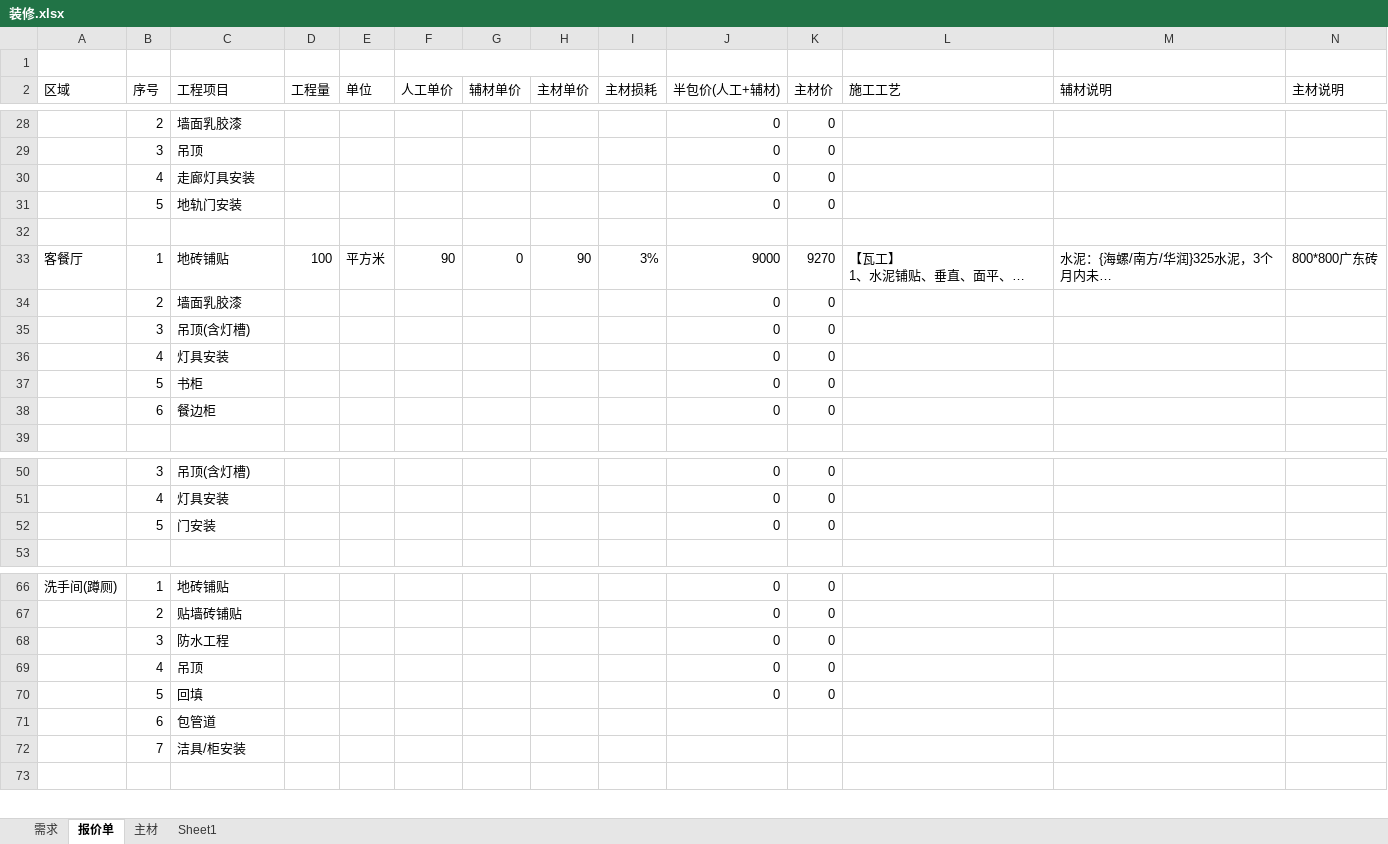
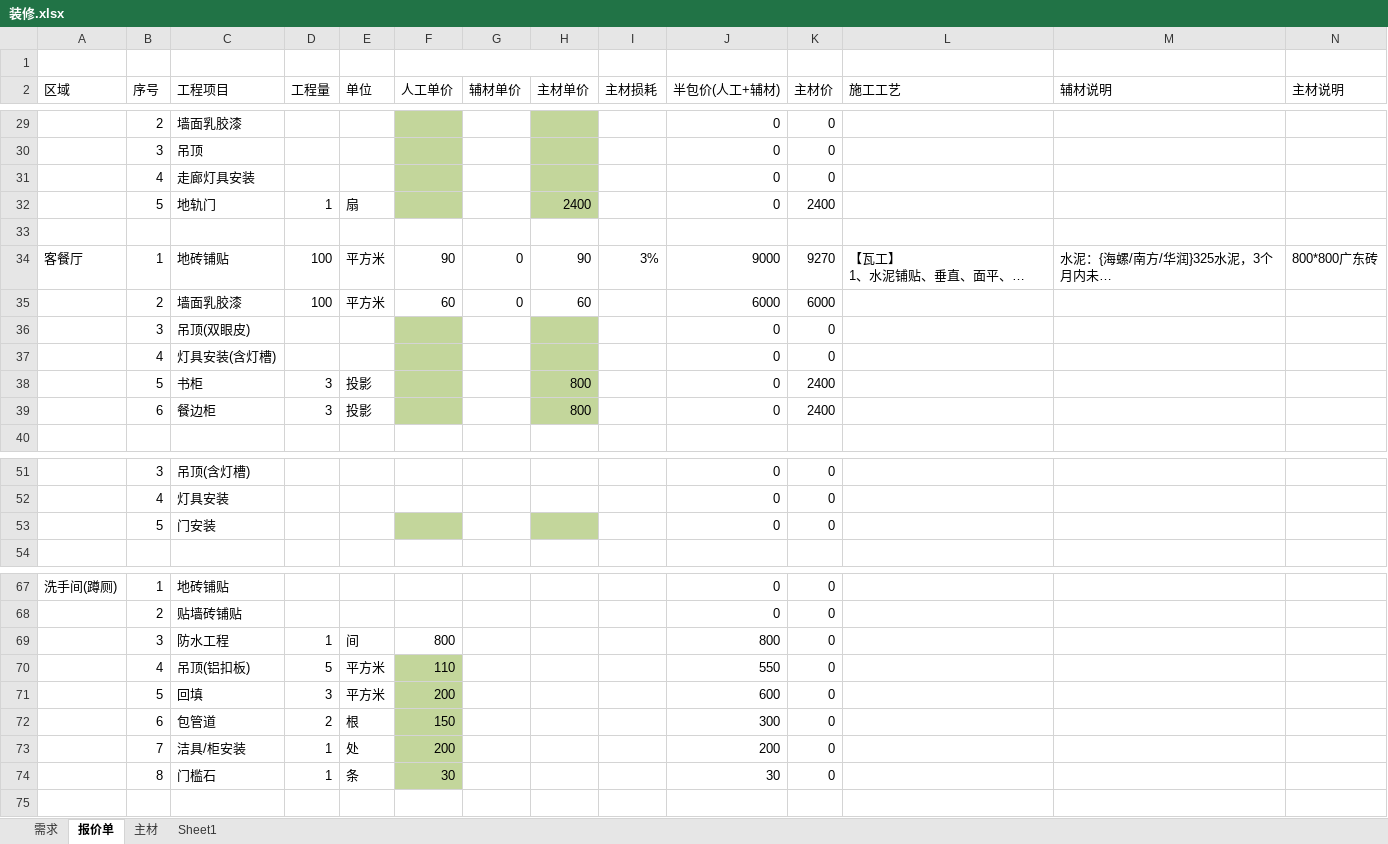
Before and after one commit to qilin0433/Myfile, an Excel workbook: 装修.xlsx, sheet 报价单, drawn as a sheet; only a part is shown, gaps mark what is left out; long unchanged cells end in …; values as stored, in another font and other column widths than the file's, no borders; removed rows and columns are numbered as before the commit, all else as after; rows hold the shown columns only; the diff covers the shown part only; the diff names each change by its address in the sheet, - before the commit and + after, or states it on an @@ line.

```diff
--- a/装修.xlsx (sheet 报价单)
+++ b/装修.xlsx (sheet 报价单)
-F29:F31 fill: none
+F29:F31 fill: #C3D69B
-H29:H31 fill: none
+H29:H31 fill: #C3D69B
-row 31:  | 5 | 地轨门安装 |  |  |  |  |  |  | 0 | 0
+row 32:  | 5 | 地轨门 | 1 | 扇 |  |  | 2400 |  | 0 | 2400
-row 34:  | 2 | 墙面乳胶漆 |  |  |  |  |  |  | 0 | 0
+row 35:  | 2 | 墙面乳胶漆 | 100 | 平方米 | 60 | 0 | 60 |  | 6000 | 6000
-C36 (工程项目): 吊顶(含灯槽)
+C36 (工程项目): 吊顶(双眼皮)
-F36:F37 fill: none
+F36:F37 fill: #C3D69B
-H36:H37 fill: none
+H36:H37 fill: #C3D69B
-C37 (工程项目): 灯具安装
+C37 (工程项目): 灯具安装(含灯槽)
-row 37:  | 5 | 书柜 |  |  |  |  |  |  | 0 | 0
-row 38:  | 6 | 餐边柜 |  |  |  |  |  |  | 0 | 0
+row 38:  | 5 | 书柜 | 3 | 投影 |  |  | 800 |  | 0 | 2400
+row 39:  | 6 | 餐边柜 | 3 | 投影 |  |  | 800 |  | 0 | 2400
-F53 fill: none
+F53 fill: #C3D69B
-H53 fill: none
+H53 fill: #C3D69B
-row 68:  | 3 | 防水工程 |  |  |  |  |  |  | 0 | 0
-row 69:  | 4 | 吊顶 |  |  |  |  |  |  | 0 | 0
-row 70:  | 5 | 回填 |  |  |  |  |  |  | 0 | 0
-row 71:  | 6 | 包管道
-row 72:  | 7 | 洁具/柜安装
+row 69:  | 3 | 防水工程 | 1 | 间 | 800 |  |  |  | 800 | 0
+row 70:  | 4 | 吊顶(铝扣板) | 5 | 平方米 | 110 |  |  |  | 550 | 0
+row 71:  | 5 | 回填 | 3 | 平方米 | 200 |  |  |  | 600 | 0
+row 72:  | 6 | 包管道 | 2 | 根 | 150 |  |  |  | 300 | 0
+row 73:  | 7 | 洁具/柜安装 | 1 | 处 | 200 |  |  |  | 200 | 0
+row 74:  | 8 | 门槛石 | 1 | 条 | 30 |  |  |  | 30 | 0
```
Also changed, not shown: 6 added rows, 5 removed rows, 16 edited cells and cell formats elsewhere in this sheet, formulas that keep their value.
